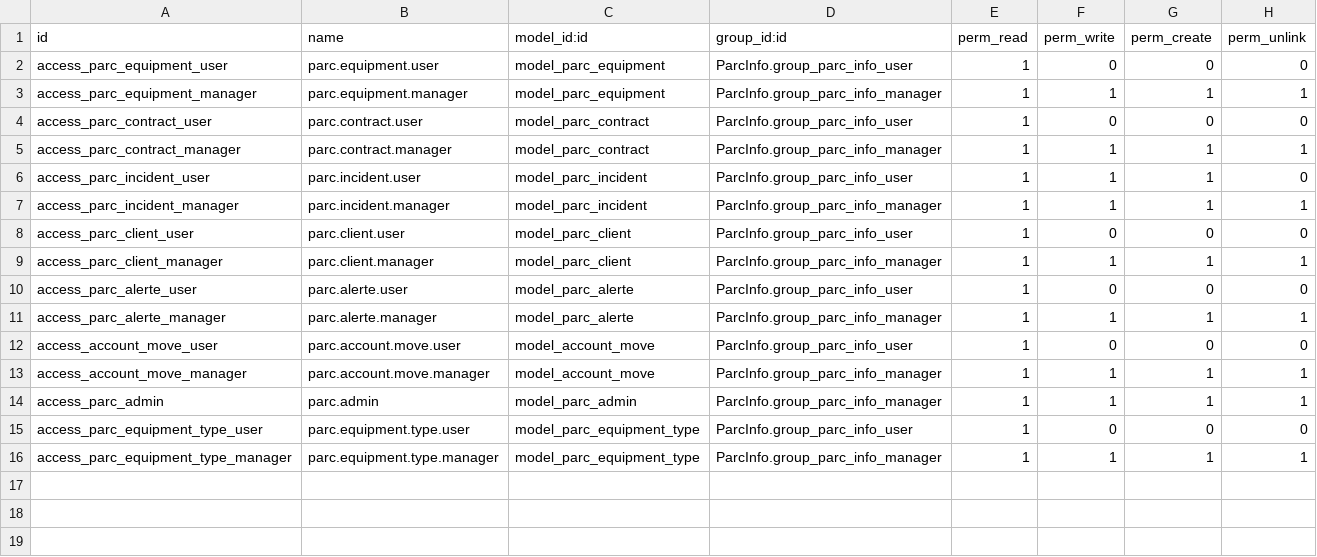
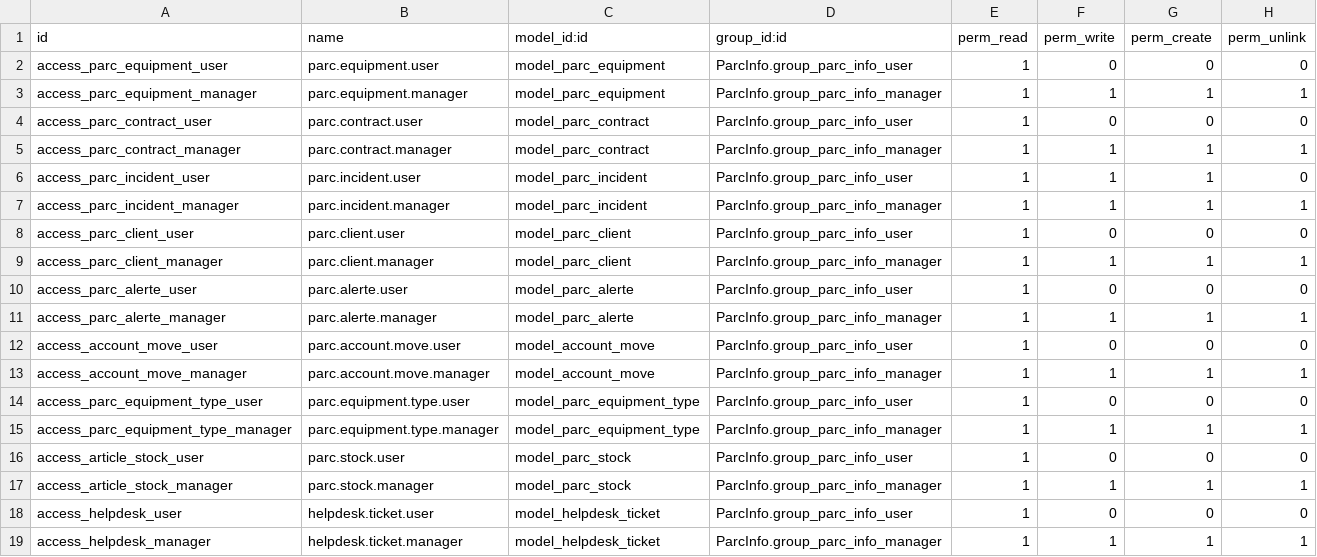
Before and after one commit to Conquerant2K06/OdooProject, a CSV file: ParcInfo/security/ir.model.access.csv, drawn as a sheet.

```diff
--- a/ParcInfo/security/ir.model.access.csv
+++ b/ParcInfo/security/ir.model.access.csv
@@ -13,4 +13,7 @@ access_account_move_user,parc.account.move.user,model_account_move,ParcInfo.grou
 access_account_move_manager,parc.account.move.manager,model_account_move,ParcInfo.group_parc_info_manager,1,1,1,1
-access_parc_admin,parc.admin,model_parc_admin,ParcInfo.group_parc_info_manager,1,1,1,1
 access_parc_equipment_type_user,parc.equipment.type.user,model_parc_equipment_type,ParcInfo.group_parc_info_user,1,0,0,0
 access_parc_equipment_type_manager,parc.equipment.type.manager,model_parc_equipment_type,ParcInfo.group_parc_info_manager,1,1,1,1
+access_article_stock_user,parc.stock.user,model_parc_stock,ParcInfo.group_parc_info_user,1,0,0,0
+access_article_stock_manager,parc.stock.manager,model_parc_stock,ParcInfo.group_parc_info_manager,1,1,1,1
+access_helpdesk_user,helpdesk.ticket.user,model_helpdesk_ticket,ParcInfo.group_parc_info_user,1,0,0,0
+access_helpdesk_manager,helpdesk.ticket.manager,model_helpdesk_ticket,ParcInfo.group_parc_info_manager,1,1,1,1
```
Also changed, not shown: 20 other files.
